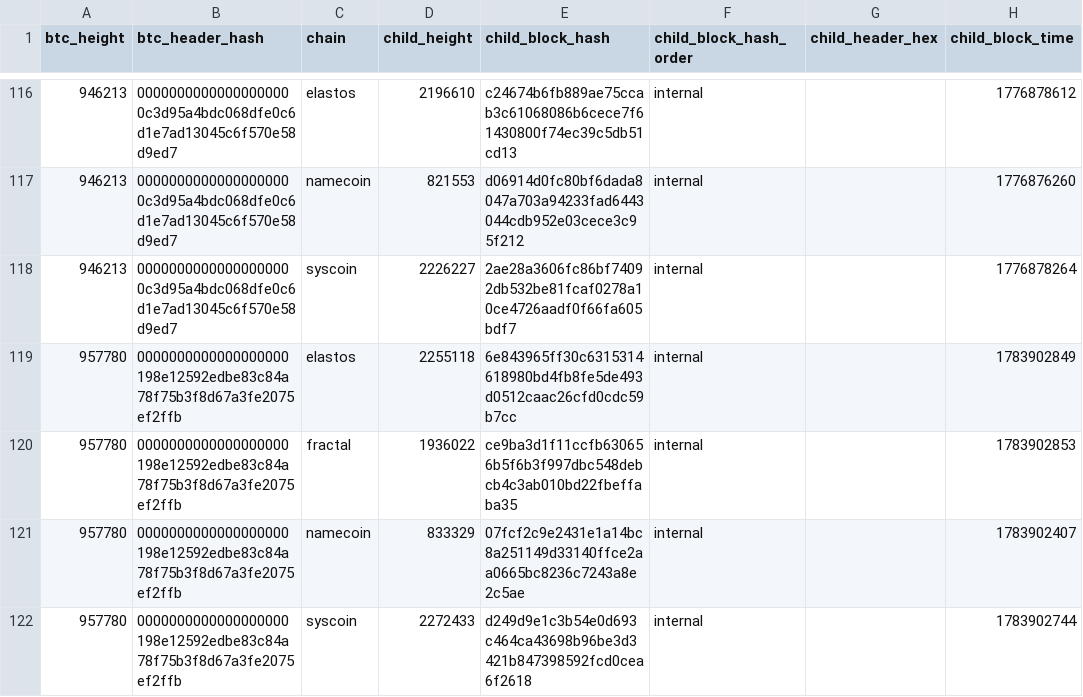
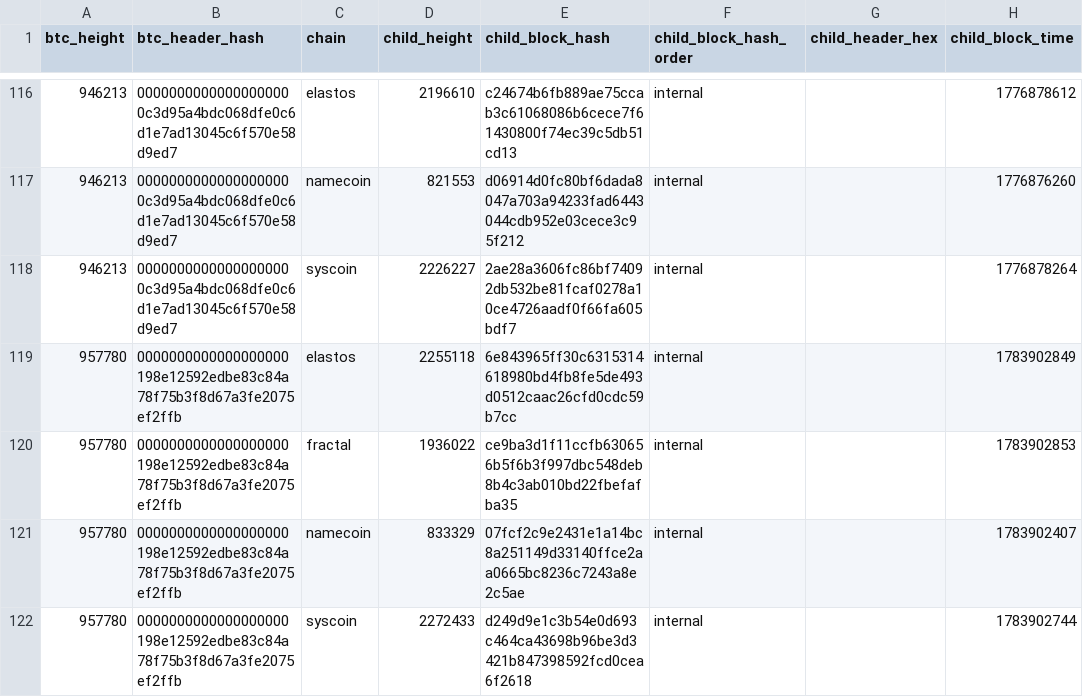
Before and after one commit to deadmanoz/merge-mining-research, a CSV file: data/error-blocks/error_block_observations.csv, drawn as a sheet; only a part is shown, gaps mark what is left out; the diff names each change by its address in the sheet, - before the commit and + after, or states it on an @@ line.

Commit message:
fix(error-blocks): correct Fractal witness for 957780 (#81)
## Summary

Correct the Fractal witness for error parent 957,780 to the exact byte
reversal of the native block hash. Update the ledger and publication
without changing other evidence.

## Testing

Full pytest suite, Ruff format/lint, catalogue and coinbase validation,
novelty and leak checks passed. Native RPC matches the retained Monitor
live event.

```diff
--- a/data/error-blocks/error_block_observations.csv
+++ b/data/error-blocks/error_block_observations.csv
-E120 (child_block_hash): ce9ba3d1f11ccfb630656b5f6b3f997dbc548debcb4c3ab010bd22fbeffaba35
+E120 (child_block_hash): ce9ba3d1f11ccfb630656b5f6b3f997dbc548deb8b4c3ab010bd22fbefafba35
```
Also changed, not shown: 3 other files.
